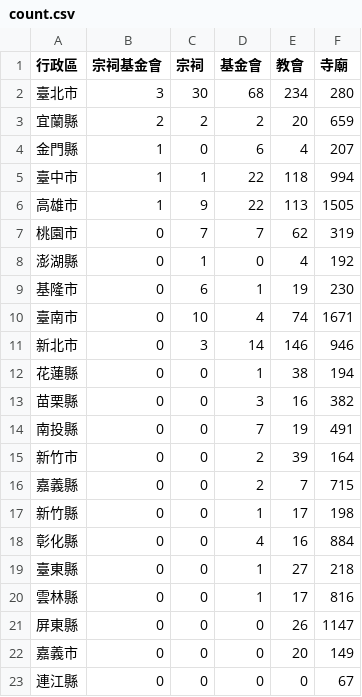
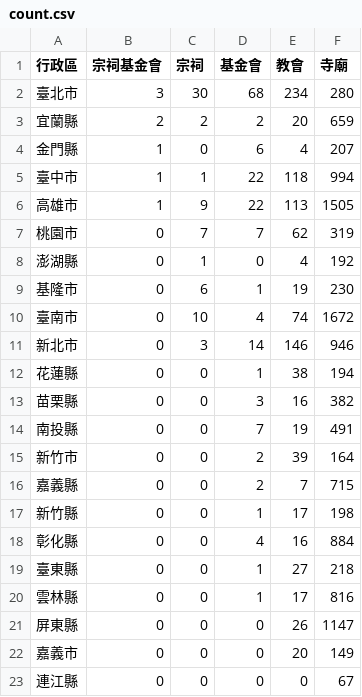
Before and after one commit to kiang/religion, a CSV file: data/count.csv, drawn as a sheet.

```diff
--- a/data/count.csv
+++ b/data/count.csv
@@ -9,3 +9,3 @@
 基隆市,0,6,1,19,230
-臺南市,0,10,4,74,1671
+臺南市,0,10,4,74,1672
 新北市,0,3,14,146,946
```
Also changed, not shown: data/uuid.csv, 11 other files.
